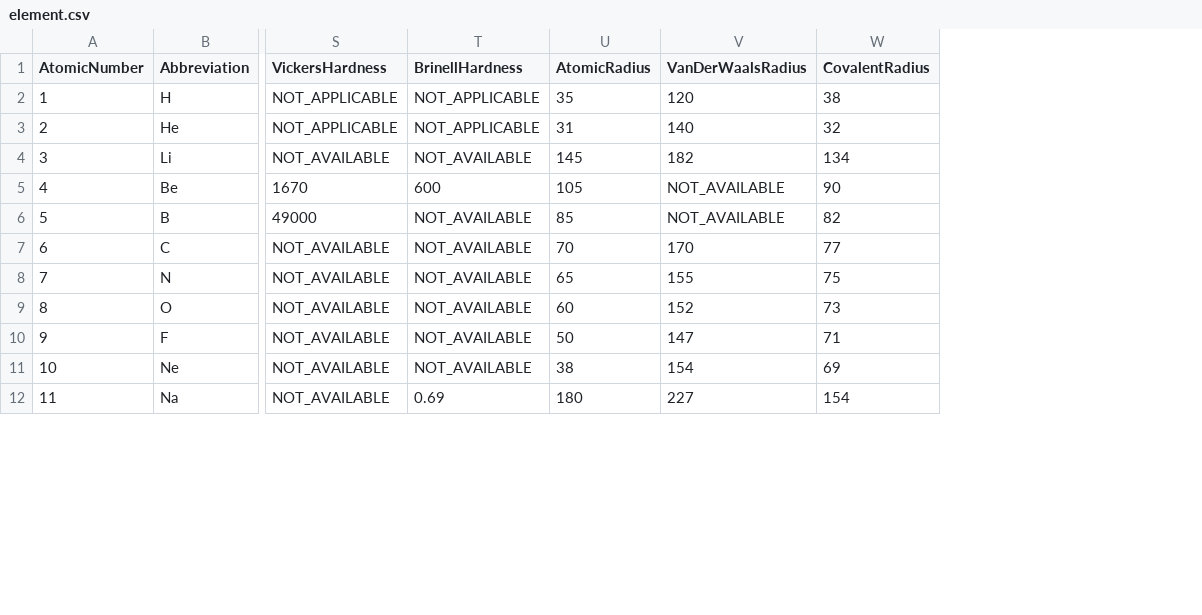
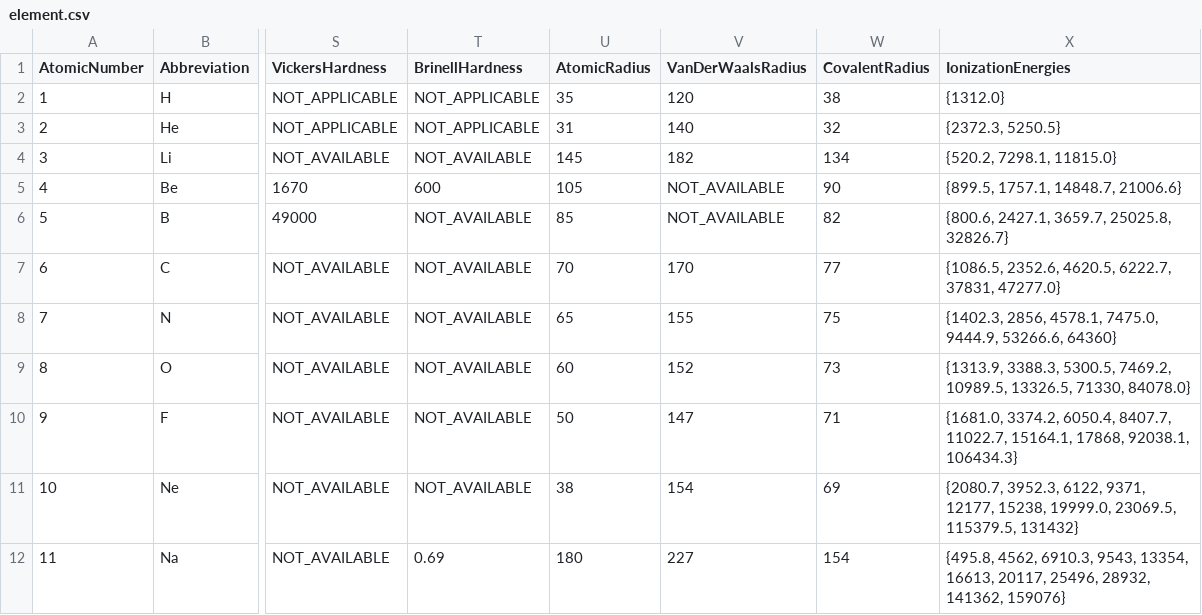
Before and after one commit to mathics/Mathics, a CSV file: mathics/data/element.csv, drawn as a sheet; only a part is shown, gaps mark what is left out; the diff names each change by its address in the sheet, - before the commit and + after, or states it on an @@ line.

Commit message:
IonizationEnergies

```diff
--- a/mathics/data/element.csv
+++ b/mathics/data/element.csv
+column X (IonizationEnergies), rows 2-12: {1312.0} | {2372.3, 5250.5} | {520.2, 7298.1, 11815.0} | {899.5, 1757.1, 14848.7, 21006.6} | {800.6, 2427.1, 3659.7, 25025.8, 32826.7} | {1086.5, 2352.6, 4620.5, 6222.7, 37831, 47277.0} | {1402.3, 2856, 4578.1, 7475.0, 9444.9, 53266.6, 64360} | {1313.9, 3388.3, 5300.5, 7469.2, 10989.5, 13326.5, 71330, 84078.0} | {1681.0, 3374.2, 6050.4, 8407.7, 11022.7, 15164.1, 17868, 92038.1, 106434.3} | {2080.7, 3952.3, 6122, 9371, 12177, 15238, 19999.0, 23069.5, 115379.5, 131432} | {495.8, 4562, 6910.3, 9543, 13354, 16613, 20117, 25496, 28932, 141362, 159076}
```
Also changed, not shown: 2 other files.
